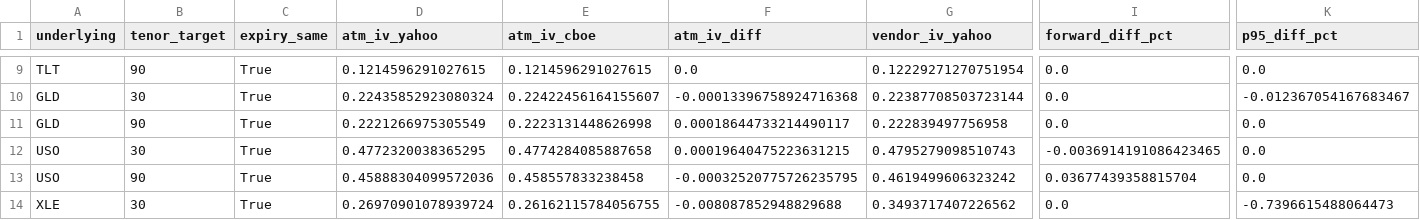
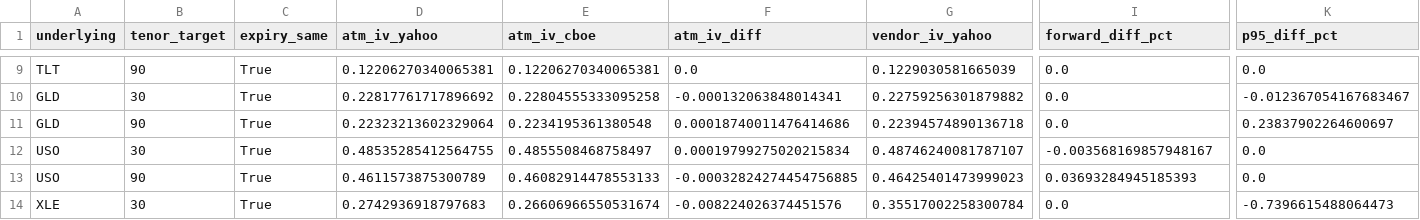
Before and after one commit to mailliw001/Market-Data-Cache-, a CSV file: data/options_cache/latest_comparison.csv, drawn as a sheet; only a part is shown, gaps mark what is left out; the diff covers the shown part only; the diff names each change by its address in the sheet, - before the commit and + after, or states it on an @@ line.

```diff
--- a/data/options_cache/latest_comparison.csv
+++ b/data/options_cache/latest_comparison.csv
-D9 (atm_iv_yahoo): 0.1214596291027615
+D9 (atm_iv_yahoo): 0.12206270340065381
-E9 (atm_iv_cboe): 0.1214596291027615
+E9 (atm_iv_cboe): 0.12206270340065381
-G9 (vendor_iv_yahoo): 0.12229271270751954
+G9 (vendor_iv_yahoo): 0.1229030581665039
-D10 (atm_iv_yahoo): 0.22435852923080324
+D10 (atm_iv_yahoo): 0.22817761717896692
-E10 (atm_iv_cboe): 0.22422456164155607
+E10 (atm_iv_cboe): 0.22804555333095258
-F10 (atm_iv_diff): -0.00013396758924716368
+F10 (atm_iv_diff): -0.000132063848014341
-G10 (vendor_iv_yahoo): 0.22387708503723144
+G10 (vendor_iv_yahoo): 0.22759256301879882
-D11 (atm_iv_yahoo): 0.2221266975305549
+D11 (atm_iv_yahoo): 0.22323213602329064
-E11 (atm_iv_cboe): 0.2223131448626998
+E11 (atm_iv_cboe): 0.2234195361380548
-F11 (atm_iv_diff): 0.00018644733214490117
+F11 (atm_iv_diff): 0.00018740011476414686
-G11 (vendor_iv_yahoo): 0.222839497756958
+G11 (vendor_iv_yahoo): 0.22394574890136718
-K11 (p95_diff_pct): 0.0
+K11 (p95_diff_pct): 0.23837902264600697
-D12 (atm_iv_yahoo): 0.4772320038365295
+D12 (atm_iv_yahoo): 0.48535285412564755
-E12 (atm_iv_cboe): 0.4774284085887658
+E12 (atm_iv_cboe): 0.4855508468758497
-F12 (atm_iv_diff): 0.00019640475223631215
+F12 (atm_iv_diff): 0.00019799275020215834
-G12 (vendor_iv_yahoo): 0.4795279098510743
+G12 (vendor_iv_yahoo): 0.48746240081787107
-I12 (forward_diff_pct): -0.0036914191086423465
+I12 (forward_diff_pct): -0.003568169857948167
-D13 (atm_iv_yahoo): 0.45888304099572036
+D13 (atm_iv_yahoo): 0.4611573875300789
-E13 (atm_iv_cboe): 0.458557833238458
+E13 (atm_iv_cboe): 0.46082914478553133
-F13 (atm_iv_diff): -0.00032520775726235795
+F13 (atm_iv_diff): -0.00032824274454756885
-G13 (vendor_iv_yahoo): 0.4619499606323242
+G13 (vendor_iv_yahoo): 0.46425401473999023
-I13 (forward_diff_pct): 0.03677439358815704
+I13 (forward_diff_pct): 0.03693284945185393
-D14 (atm_iv_yahoo): 0.26970901078939724
+D14 (atm_iv_yahoo): 0.2742936918797683
-E14 (atm_iv_cboe): 0.26162115784056755
+E14 (atm_iv_cboe): 0.26606966550531674
-F14 (atm_iv_diff): -0.008087852948829688
+F14 (atm_iv_diff): -0.008224026374451576
-G14 (vendor_iv_yahoo): 0.3493717407226562
+G14 (vendor_iv_yahoo): 0.35517002258300784
```
Also changed, not shown: 32 edited cells elsewhere in this file, 17 other files.
